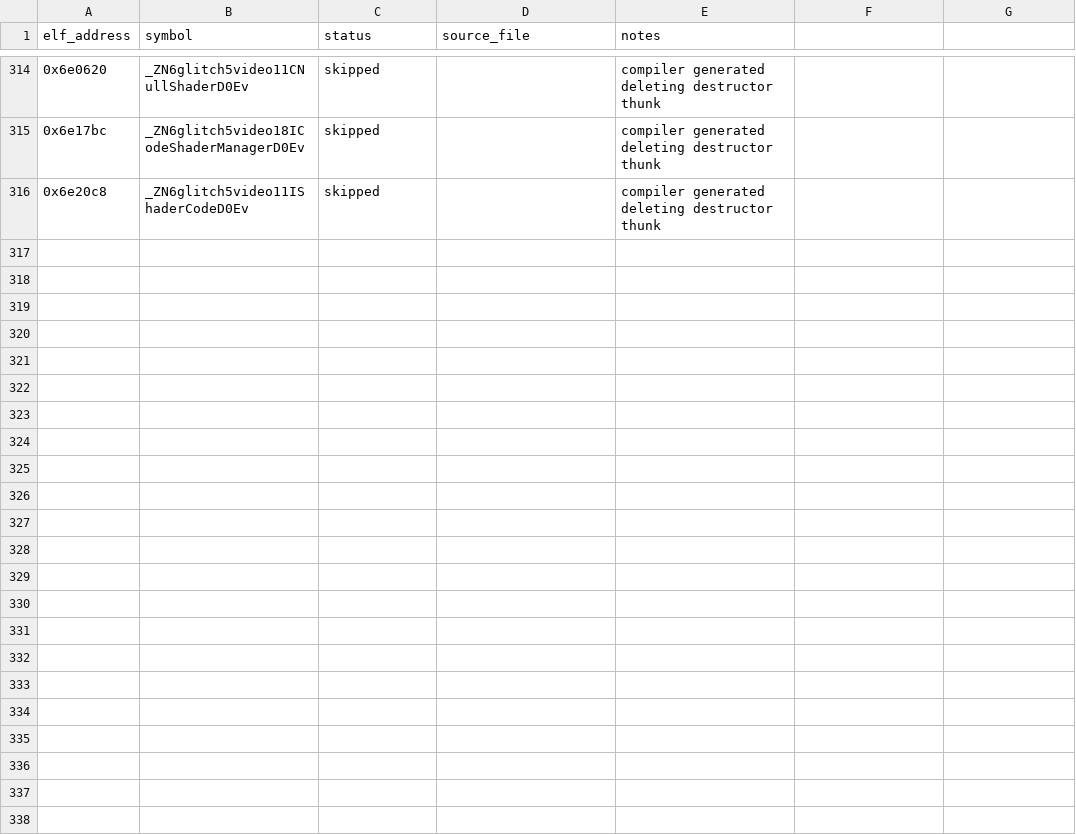
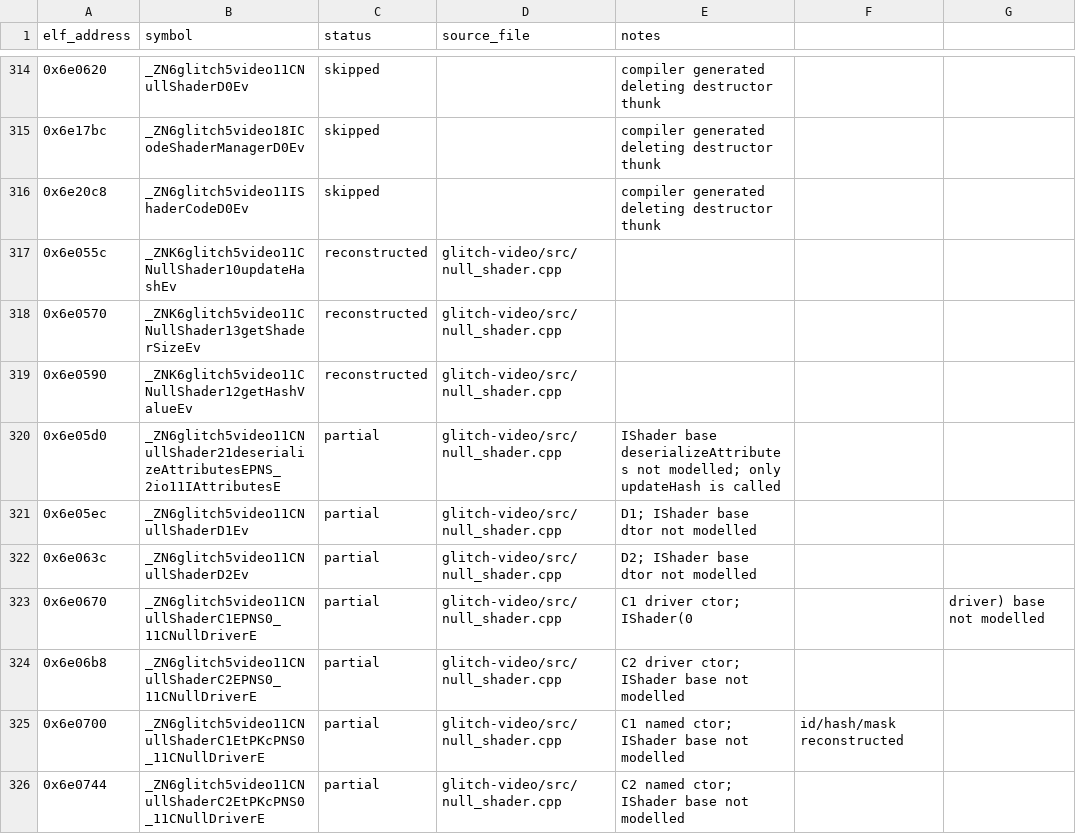
Before and after one commit to Noamcelermajer/DH_sc, a CSV file: port/decomp-reconstruction/glitch-video/ledger.csv, drawn as a sheet; only a part is shown, gaps mark what is left out; the diff covers the shown part only.

```diff
--- a/port/decomp-reconstruction/glitch-video/ledger.csv
+++ b/port/decomp-reconstruction/glitch-video/ledger.csv
@@ -316 +316,11 @@ elf_address,symbol,status,source_file,notes
 0x6e20c8,_ZN6glitch5video11IShaderCodeD0Ev,skipped,,compiler generated deleting destructor thunk
+0x6e055c,_ZNK6glitch5video11CNullShader10updateHashEv,reconstructed,glitch-video/src/null_shader.cpp,
+0x6e0570,_ZNK6glitch5video11CNullShader13getShaderSizeEv,reconstructed,glitch-video/src/null_shader.cpp,
+0x6e0590,_ZNK6glitch5video11CNullShader12getHashValueEv,reconstructed,glitch-video/src/null_shader.cpp,
+0x6e05d0,_ZN6glitch5video11CNullShader21deserializeAttributesEPNS_2io11IAttributesE,partial,glitch-video/src/null_shader.cpp,IShader base deserializeAttributes not modelled; only updateHash is called
+0x6e05ec,_ZN6glitch5video11CNullShaderD1Ev,partial,glitch-video/src/null_shader.cpp,D1; IShader base dtor not modelled
+0x6e063c,_ZN6glitch5video11CNullShaderD2Ev,partial,glitch-video/src/null_shader.cpp,D2; IShader base dtor not modelled
+0x6e0670,_ZN6glitch5video11CNullShaderC1EPNS0_11CNullDriverE,partial,glitch-video/src/null_shader.cpp,C1 driver ctor; IShader(0,"",driver) base not modelled
+0x6e06b8,_ZN6glitch5video11CNullShaderC2EPNS0_11CNullDriverE,partial,glitch-video/src/null_shader.cpp,C2 driver ctor; IShader base not modelled
+0x6e0700,_ZN6glitch5video11CNullShaderC1EtPKcPNS0_11CNullDriverE,partial,glitch-video/src/null_shader.cpp,C1 named ctor; IShader base not modelled, id/hash/mask reconstructed
+0x6e0744,_ZN6glitch5video11CNullShaderC2EtPKcPNS0_11CNullDriverE,partial,glitch-video/src/null_shader.cpp,C2 named ctor; IShader base not modelled
```
Also changed, not shown: 21 added rows elsewhere in this file, port/decomp-reconstruction/glitch-scene-collada-gui/ledger.csv, 55 other files.
